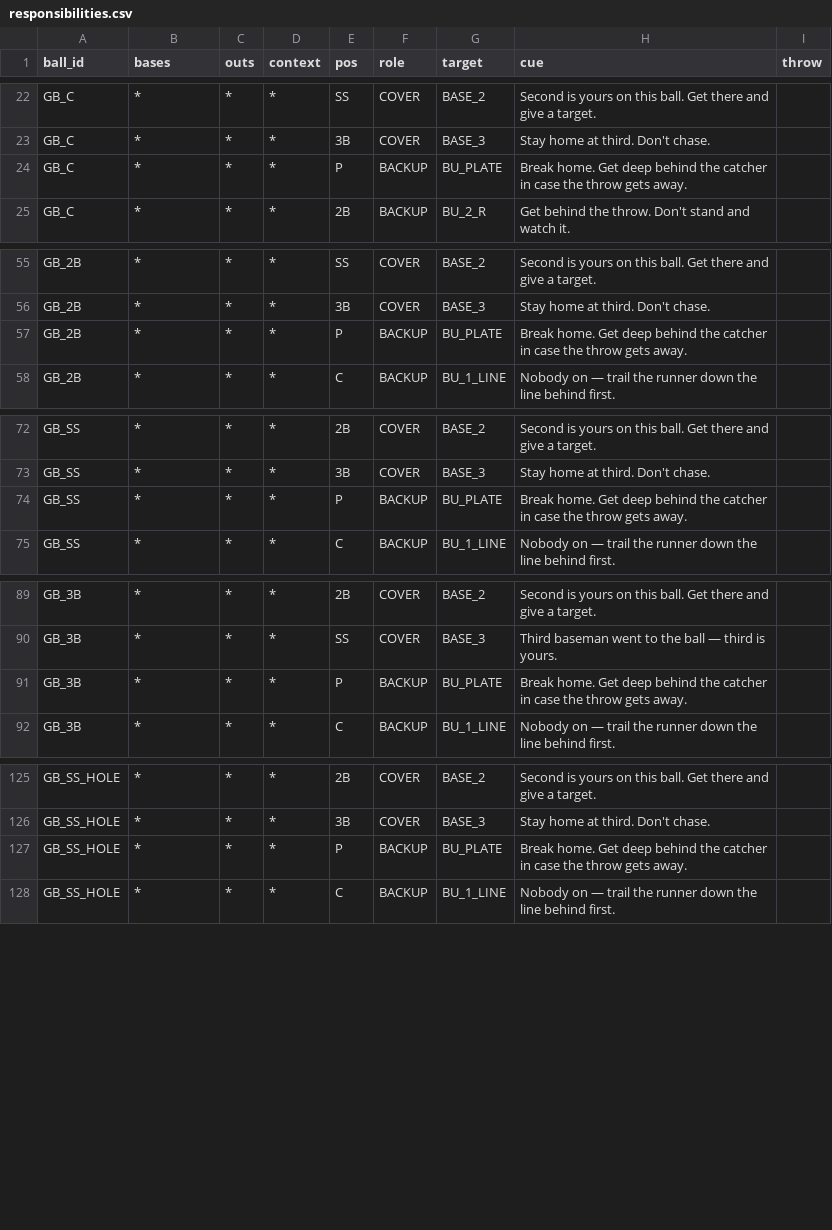
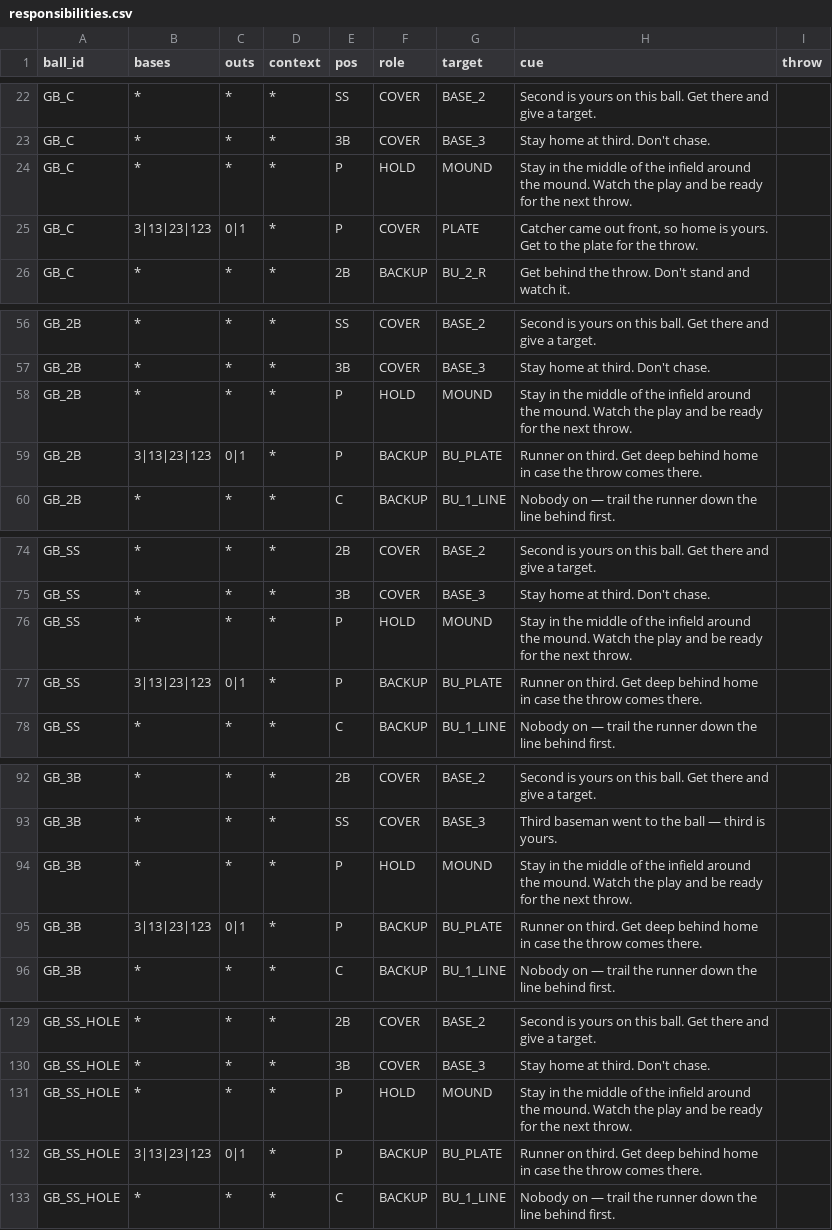
Before and after one commit to natesteele888/lybs-ballclub, a CSV file: data/responsibilities.csv, drawn as a sheet; only a part is shown, gaps mark what is left out; the diff covers the shown part only.

```diff
--- a/data/responsibilities.csv
+++ b/data/responsibilities.csv
@@ -23,3 +23,4 @@ GB_C,*,*,*,SS,COVER,BASE_2,Second is yours on this ball. Get there and give a ta
 GB_C,*,*,*,3B,COVER,BASE_3,Stay home at third. Don't chase.,
-GB_C,*,*,*,P,BACKUP,BU_PLATE,"Break home. Get deep behind the catcher in case the throw gets away.",
+GB_C,*,*,*,P,HOLD,MOUND,Stay in the middle of the infield around the mound. Watch the play and be ready for the next throw.,
+GB_C,3|13|23|123,0|1,*,P,COVER,PLATE,"Catcher came out front, so home is yours. Get to the plate for the throw.",
 GB_C,*,*,*,2B,BACKUP,BU_2_R,Get behind the throw. Don't stand and watch it.,
@@ -56,3 +57,4 @@ GB_2B,*,*,*,SS,COVER,BASE_2,Second is yours on this ball. Get there and give a t
 GB_2B,*,*,*,3B,COVER,BASE_3,Stay home at third. Don't chase.,
-GB_2B,*,*,*,P,BACKUP,BU_PLATE,"Break home. Get deep behind the catcher in case the throw gets away.",
+GB_2B,*,*,*,P,HOLD,MOUND,Stay in the middle of the infield around the mound. Watch the play and be ready for the next throw.,
+GB_2B,3|13|23|123,0|1,*,P,BACKUP,BU_PLATE,"Runner on third. Get deep behind home in case the throw comes there.",
 GB_2B,*,*,*,C,BACKUP,BU_1_LINE,Nobody on — trail the runner down the line behind first.,
@@ -73,3 +75,4 @@ GB_SS,*,*,*,2B,COVER,BASE_2,Second is yours on this ball. Get there and give a t
 GB_SS,*,*,*,3B,COVER,BASE_3,Stay home at third. Don't chase.,
-GB_SS,*,*,*,P,BACKUP,BU_PLATE,"Break home. Get deep behind the catcher in case the throw gets away.",
+GB_SS,*,*,*,P,HOLD,MOUND,Stay in the middle of the infield around the mound. Watch the play and be ready for the next throw.,
+GB_SS,3|13|23|123,0|1,*,P,BACKUP,BU_PLATE,"Runner on third. Get deep behind home in case the throw comes there.",
 GB_SS,*,*,*,C,BACKUP,BU_1_LINE,Nobody on — trail the runner down the line behind first.,
@@ -90,3 +93,4 @@ GB_3B,*,*,*,2B,COVER,BASE_2,Second is yours on this ball. Get there and give a t
 GB_3B,*,*,*,SS,COVER,BASE_3,Third baseman went to the ball — third is yours.,
-GB_3B,*,*,*,P,BACKUP,BU_PLATE,"Break home. Get deep behind the catcher in case the throw gets away.",
+GB_3B,*,*,*,P,HOLD,MOUND,Stay in the middle of the infield around the mound. Watch the play and be ready for the next throw.,
+GB_3B,3|13|23|123,0|1,*,P,BACKUP,BU_PLATE,"Runner on third. Get deep behind home in case the throw comes there.",
 GB_3B,*,*,*,C,BACKUP,BU_1_LINE,Nobody on — trail the runner down the line behind first.,
@@ -126,3 +130,4 @@ GB_SS_HOLE,*,*,*,2B,COVER,BASE_2,Second is yours on this ball. Get there and giv
 GB_SS_HOLE,*,*,*,3B,COVER,BASE_3,Stay home at third. Don't chase.,
-GB_SS_HOLE,*,*,*,P,BACKUP,BU_PLATE,"Break home. Get deep behind the catcher in case the throw gets away.",
+GB_SS_HOLE,*,*,*,P,HOLD,MOUND,Stay in the middle of the infield around the mound. Watch the play and be ready for the next throw.,
+GB_SS_HOLE,3|13|23|123,0|1,*,P,BACKUP,BU_PLATE,"Runner on third. Get deep behind home in case the throw comes there.",
 GB_SS_HOLE,*,*,*,C,BACKUP,BU_1_LINE,Nobody on — trail the runner down the line behind first.,
```
Also changed, not shown: 2 added rows and 6 edited cells elsewhere in this file, 3 other files.
